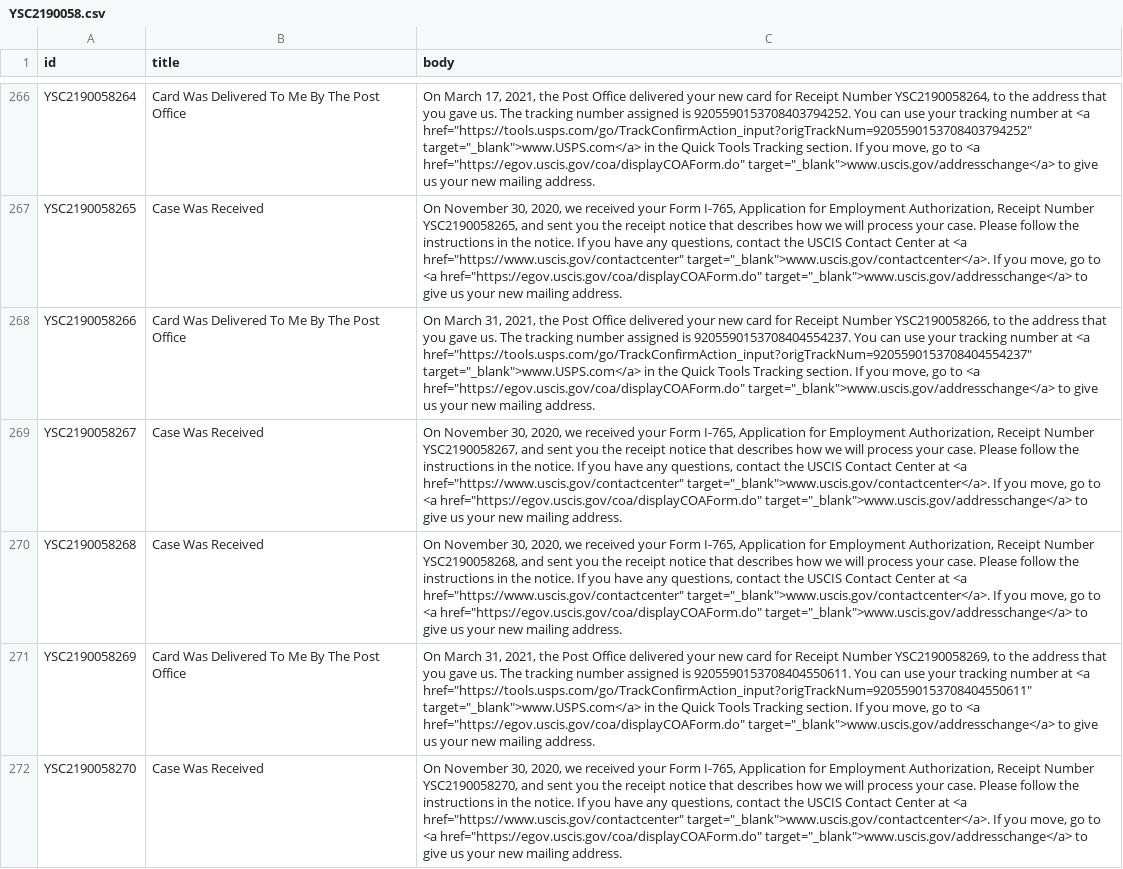
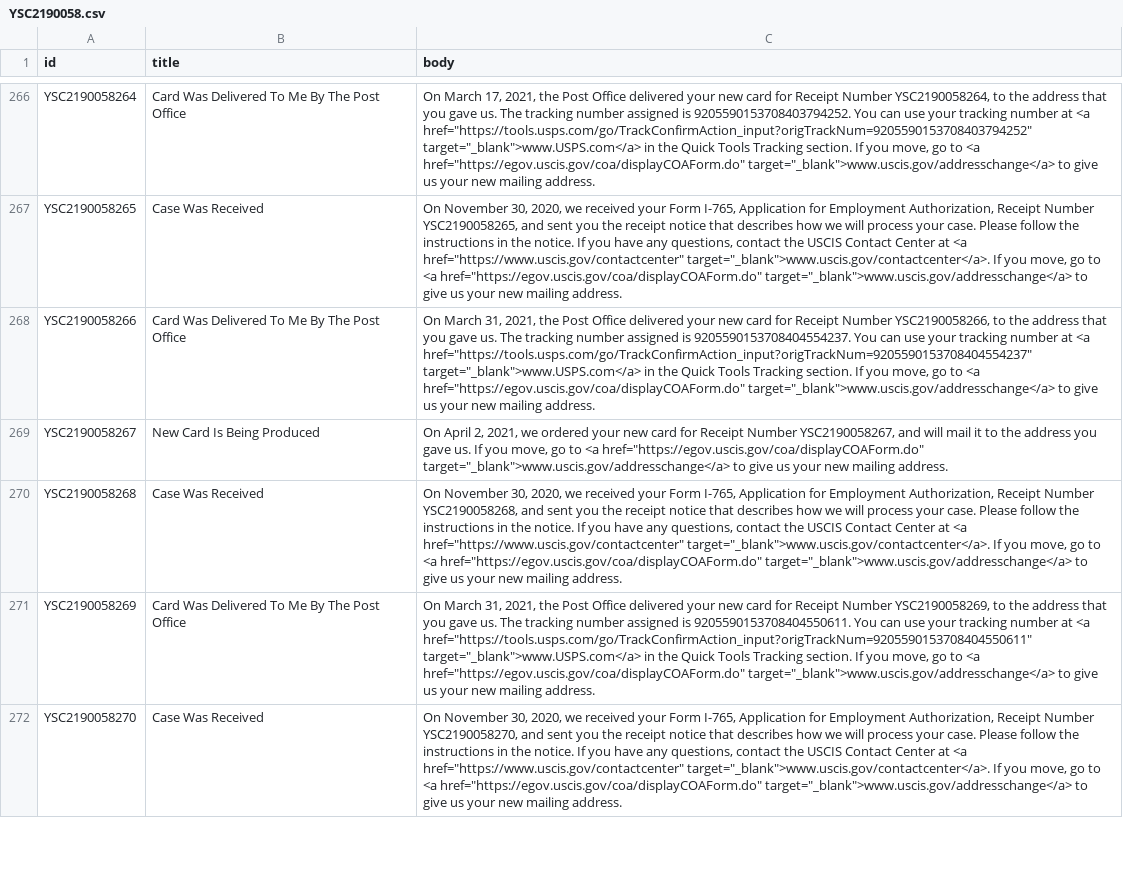
Before and after one commit to Shyamdeokr/opt-data, a CSV file: data/YSC2190058.csv, drawn as a sheet; only a part is shown, gaps mark what is left out; the diff covers the shown part only; the diff names each change by its address in the sheet, - before the commit and + after, or states it on an @@ line.

```diff
--- a/data/YSC2190058.csv
+++ b/data/YSC2190058.csv
-B269 (title): Case Was Received
+B269 (title): New Card Is Being Produced
-C269 (body): On November 30, 2020, we received your Form I-765, Application for Employment Authorization, Receipt Number YSC2190058267, and sent you the receipt notice that describes how we will process your case. Please follow the instructions in the notice. If you have any questions, contact the USCIS Contact Center at <a href="https://www.uscis.gov/contactcenter" target="_blank">www.uscis.gov/contactcenter</a>. If you…
+C269 (body): On April 2, 2021, we ordered your new card for Receipt Number YSC2190058267, and will mail it to the address you gave us. If you…
```
Also changed, not shown: 12 edited cells elsewhere in this file, data/YSC2190068.csv, data/YSC2190072.csv, 54 other files.
